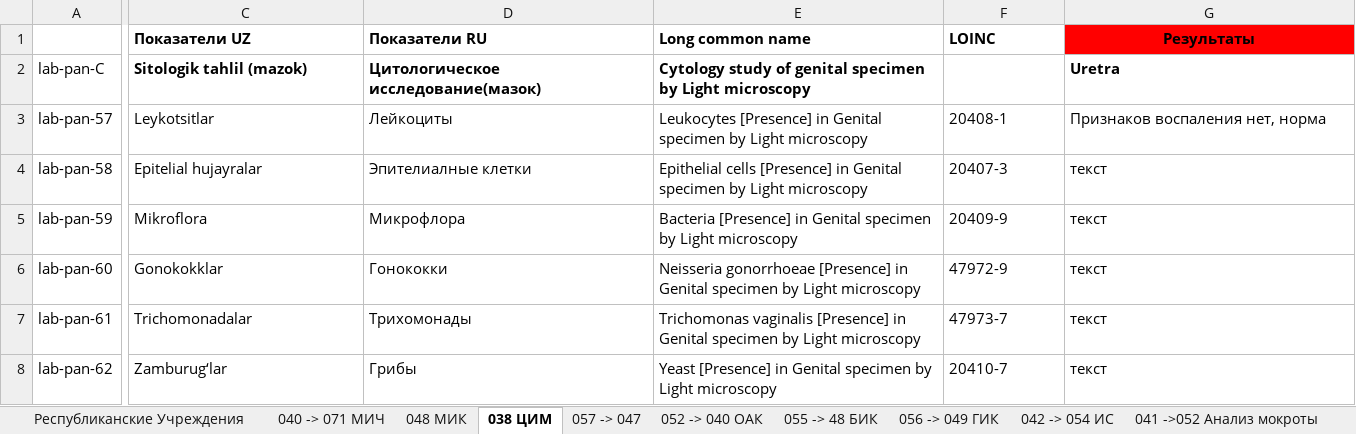
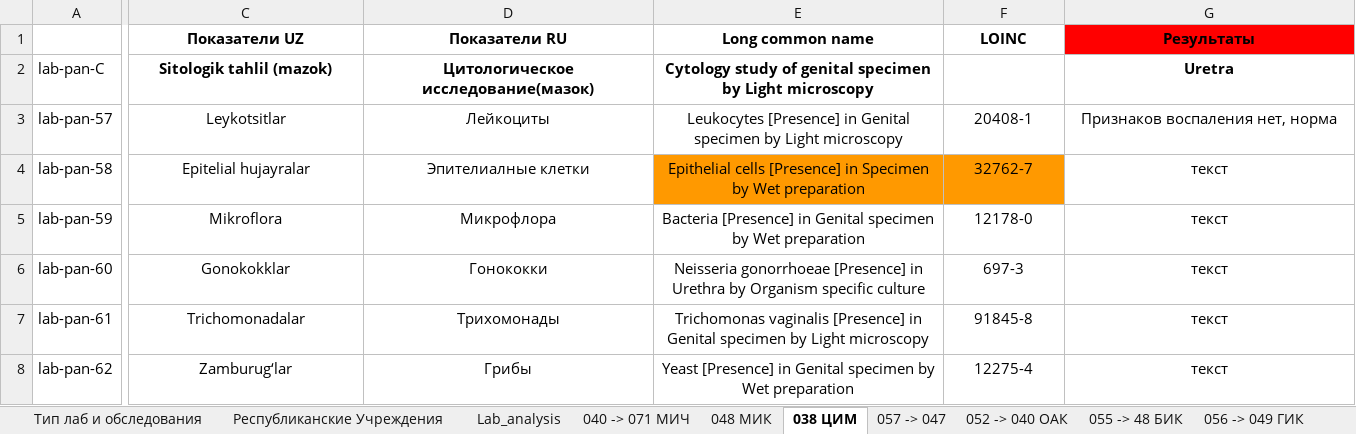
Before and after one commit to BEKHZOD98/digital-health-integration, an Excel workbook: input/excel/LabObservation.xlsx, sheet 038 ЦИМ, drawn as a sheet; only a part is shown, gaps mark what is left out; values as stored, in another font and other column widths than the file's, no borders; charts and pictures not drawn; the diff covers the shown part only; the diff names each change by its address in the sheet, - before the commit and + after, or states it on an @@ line.

```diff
--- a/input/excel/LabObservation.xlsx (sheet 038 ЦИМ)
+++ b/input/excel/LabObservation.xlsx (sheet 038 ЦИМ)
+sheet tab: Тип лаб и обследования
+sheet tab: Lab_analysis
-C1:F1 alignment: left
+C1:F1 alignment: center
-C2:E2 alignment: left
+C2:E2 alignment: center
-G2 alignment: left
+G2 alignment: center
-C3:G8 alignment: left
+C3:G8 alignment: center
-E4 (Long common name): …[Presence] in Genital specimen by Light microscopy
+E4 (Long common name): …[Presence] in Specimen by Wet preparation
-E4:F4 fill: none
+E4:F4 fill: #FF9900
-F4 (LOINC): 20407-3
+F4 (LOINC): 32762-7
-E5 (Long common name): …specimen by Light microscopy
+E5 (Long common name): …specimen by Wet preparation
-F5 (LOINC): 20409-9
+F5 (LOINC): 12178-0
-E6 (Long common name): …[Presence] in Genital specimen by Light microscopy
+E6 (Long common name): …[Presence] in Urethra by Organism specific culture
-F6 (LOINC): 47972-9
+F6 (LOINC): 697-3
-F7 (LOINC): 47973-7
+F7 (LOINC): 91845-8
-E8 (Long common name): …specimen by Light microscopy
+E8 (Long common name): …specimen by Wet preparation
-F8 (LOINC): 20410-7
+F8 (LOINC): 12275-4
```
Also changed, not shown: cell formats elsewhere in this sheet, sheet 048 МИК, sheet 054 -> 085 АПКМ, sheet Республиканские Учреждения, sheet 050 -> 082 ИЦЖ, sheet 040 -> 071 МИЧ, sheet 041 ->052 Анализ мокроты, 10 more sheets, charts or pictures, 2 other files.
